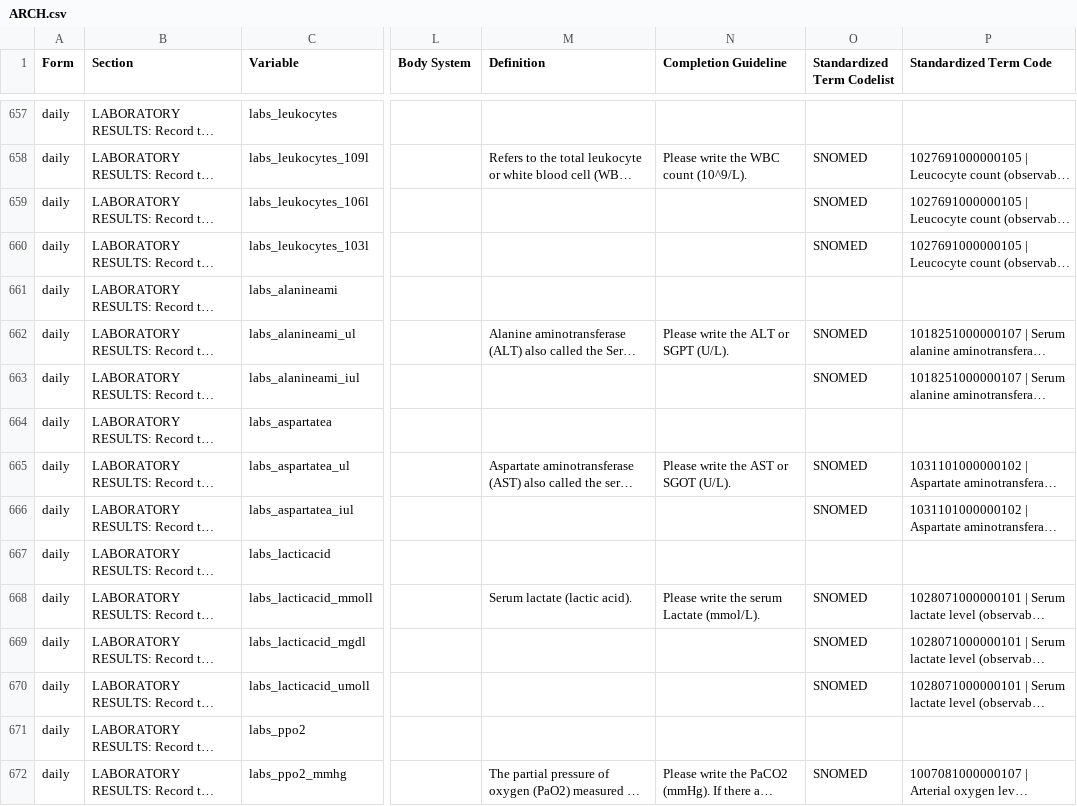
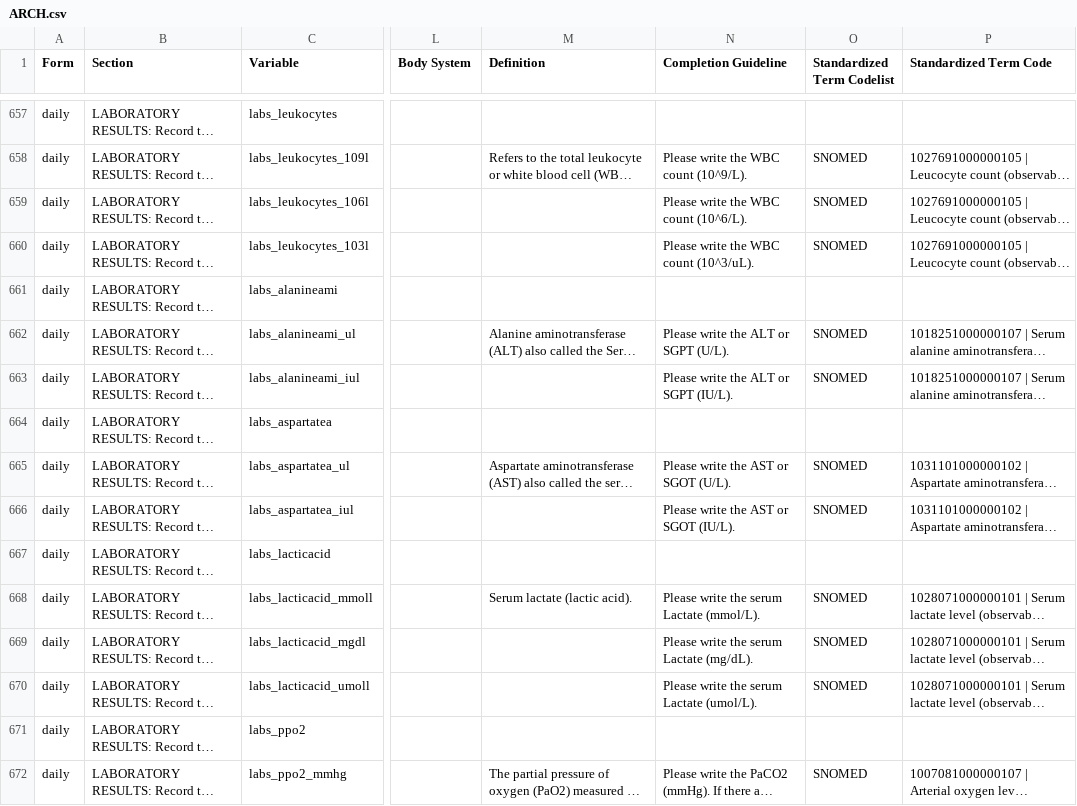
Before and after one commit to ISARICResearch/DataPlatform, a CSV file: ARCH/ARCH1.0.0/ARCH.csv, drawn as a sheet; only a part is shown, gaps mark what is left out; long unchanged cells end in …; the diff covers the shown part only; the diff names each change by its address in the sheet, - before the commit and + after, or states it on an @@ line.

```diff
--- a/ARCH/ARCH1.0.0/ARCH.csv
+++ b/ARCH/ARCH1.0.0/ARCH.csv
-N659 (Completion Guideline): (empty)
+N659 (Completion Guideline): Please write the WBC count (10^6/L).
-N660 (Completion Guideline): (empty)
+N660 (Completion Guideline): Please write the WBC count (10^3/uL).
-N663 (Completion Guideline): (empty)
+N663 (Completion Guideline): Please write the ALT or SGPT (IU/L).
-N666 (Completion Guideline): (empty)
+N666 (Completion Guideline): Please write the AST or SGOT (IU/L).
-N669 (Completion Guideline): (empty)
+N669 (Completion Guideline): Please write the serum Lactate (mg/dL).
-N670 (Completion Guideline): (empty)
+N670 (Completion Guideline): Please write the serum Lactate (umol/L).
```
Also changed, not shown: 1 removed row and 110 edited cells elsewhere in this file.
